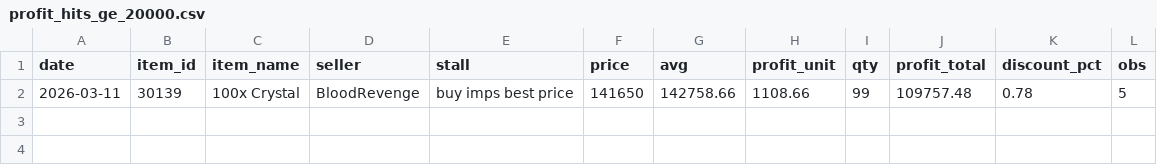
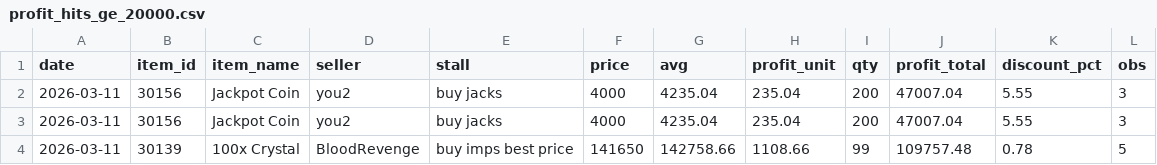
Before and after one commit to Bunencio/moon-discounts, a CSV file: docs/profit_hits_ge_20000.csv, drawn as a sheet; the diff names each change by its address in the sheet, - before the commit and + after, or states it on an @@ line.

```diff
--- a/docs/profit_hits_ge_20000.csv
+++ b/docs/profit_hits_ge_20000.csv
+row 2: 2026-03-11 | 30156 | Jackpot Coin | you2 | buy jacks | 4000 | 4235.04 | 235.04 | 200 | 47007.04 | 5.55 | 3
+row 3: 2026-03-11 | 30156 | Jackpot Coin | you2 | buy jacks | 4000 | 4235.04 | 235.04 | 200 | 47007.04 | 5.55 | 3
```
